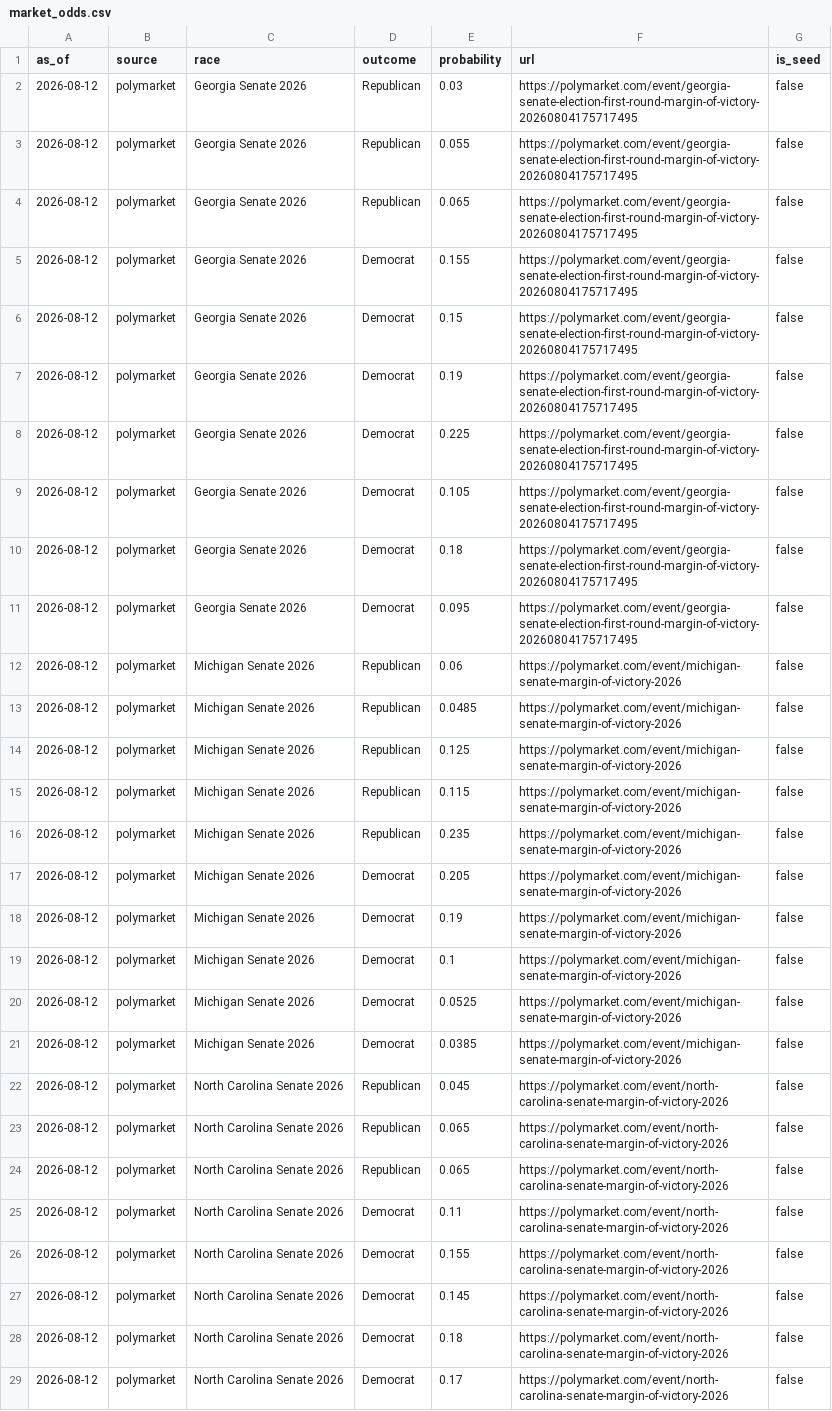
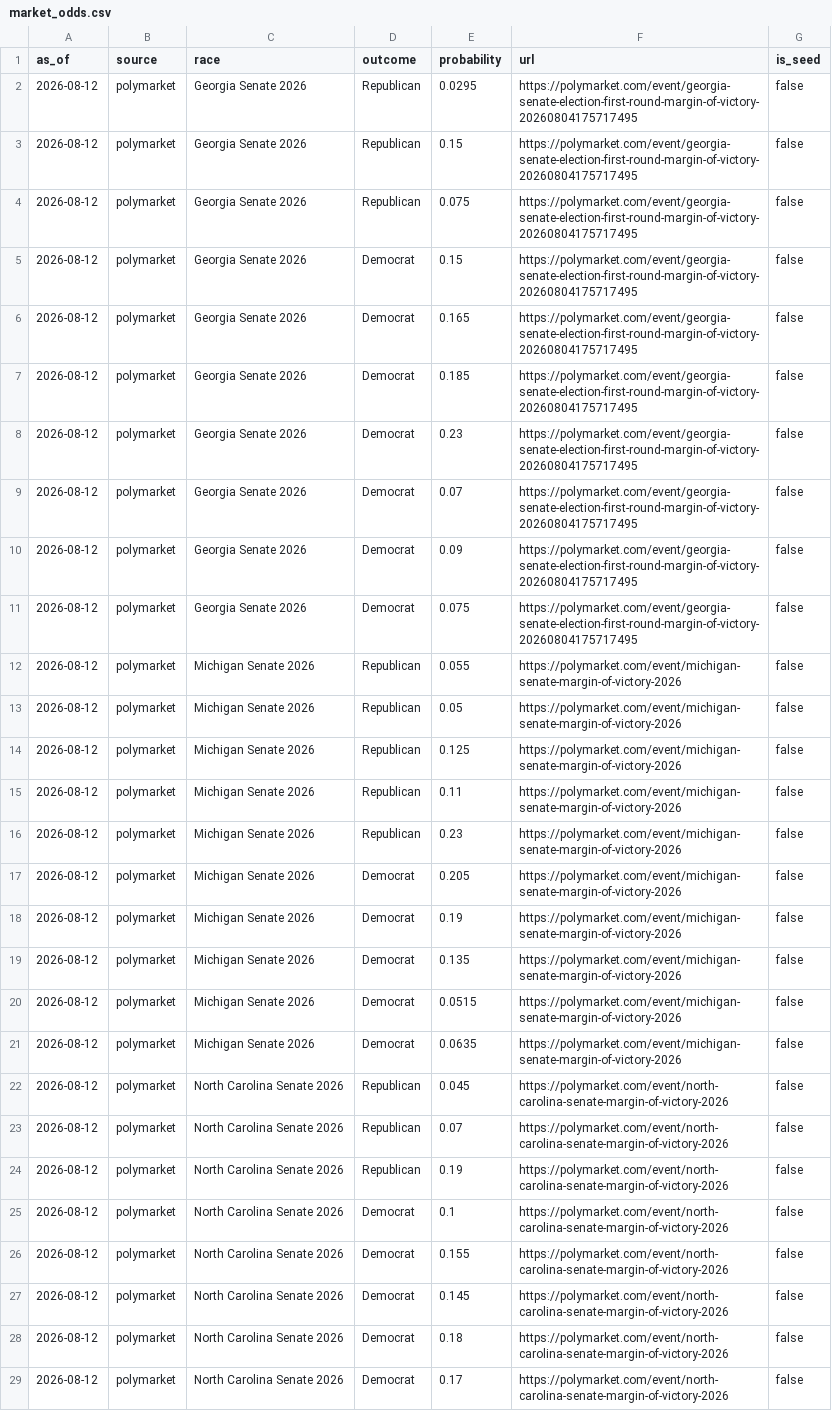
Before and after one commit to Hijodeagua/Election-models-by-Tre, a CSV file: data/fallback/market_odds.csv, drawn as a sheet; only a part is shown; removed rows and columns are numbered as before the commit, all else as after; the diff covers the shown part only; the diff names each change by its address in the sheet, - before the commit and + after, or states it on an @@ line.

```diff
--- a/data/fallback/market_odds.csv
+++ b/data/fallback/market_odds.csv
-E2 (probability): 0.03
+E2 (probability): 0.0295
-E3 (probability): 0.055
+E3 (probability): 0.15
-E4 (probability): 0.065
+E4 (probability): 0.075
-row 5: 2026-08-12 | polymarket | Georgia Senate 2026 | Democrat | 0.155 | https://polymarket.com/event/georgia-senate-election-first-round-margin-of-victory-20260804175717495 | false
-E6 (probability): 0.19
+E6 (probability): 0.165
-E7 (probability): 0.225
+E7 (probability): 0.185
-E8 (probability): 0.105
+E8 (probability): 0.23
-E9 (probability): 0.18
+E9 (probability): 0.07
-E10 (probability): 0.095
+E10 (probability): 0.09
+row 11: 2026-08-12 | polymarket | Georgia Senate 2026 | Democrat | 0.075 | https://polymarket.com/event/georgia-senate-election-first-round-margin-of-victory-20260804175717495 | false
-E12 (probability): 0.06
+E12 (probability): 0.055
-E13 (probability): 0.0485
+E13 (probability): 0.05
-E15 (probability): 0.115
+E15 (probability): 0.11
-E16 (probability): 0.235
+E16 (probability): 0.23
-E19 (probability): 0.1
+E19 (probability): 0.135
-E20 (probability): 0.0525
+E20 (probability): 0.0515
-E21 (probability): 0.0385
+E21 (probability): 0.0635
-E23 (probability): 0.065
+E23 (probability): 0.07
-E24 (probability): 0.065
+E24 (probability): 0.19
-row 25: 2026-08-12 | polymarket | North Carolina Senate 2026 | Democrat | 0.11 | https://polymarket.com/event/north-carolina-senate-margin-of-victory-2026 | false
+row 25: 2026-08-12 | polymarket | North Carolina Senate 2026 | Democrat | 0.1 | https://polymarket.com/event/north-carolina-senate-margin-of-victory-2026 | false
```
Also changed, not shown: 2 added rows, 2 removed rows and 35 edited cells elsewhere in this file, data/fallback/votehub_senate.csv, 6 other files.
